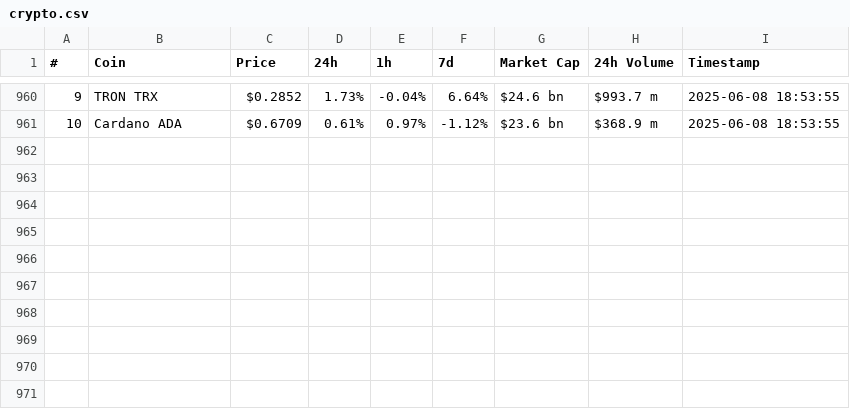
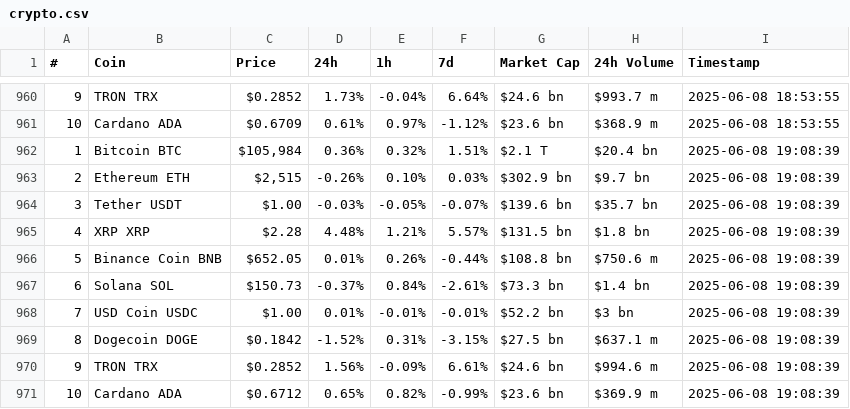
Before and after one commit to kalamarios/PythonProject, a CSV file: crypto.csv, drawn as a sheet; only a part is shown, gaps mark what is left out.

```diff
--- a/crypto.csv
+++ b/crypto.csv
@@ -961 +961,11 @@
 10,Cardano ADA,$0.6709,0.61%,0.97%,-1.12%,$23.6 bn,$368.9 m,2025-06-08 18:53:55
+1,Bitcoin BTC,"$105,984",0.36%,0.32%,1.51%,$2.1 T,$20.4 bn,2025-06-08 19:08:39
+2,Ethereum ETH,"$2,515",-0.26%,0.10%,0.03%,$302.9 bn,$9.7 bn,2025-06-08 19:08:39
+3,Tether USDT,$1.00,-0.03%,-0.05%,-0.07%,$139.6 bn,$35.7 bn,2025-06-08 19:08:39
+4,XRP XRP,$2.28,4.48%,1.21%,5.57%,$131.5 bn,$1.8 bn,2025-06-08 19:08:39
+5,Binance Coin BNB,$652.05,0.01%,0.26%,-0.44%,$108.8 bn,$750.6 m,2025-06-08 19:08:39
+6,Solana SOL,$150.73,-0.37%,0.84%,-2.61%,$73.3 bn,$1.4 bn,2025-06-08 19:08:39
+7,USD Coin USDC,$1.00,0.01%,-0.01%,-0.01%,$52.2 bn,$3 bn,2025-06-08 19:08:39
+8,Dogecoin DOGE,$0.1842,-1.52%,0.31%,-3.15%,$27.5 bn,$637.1 m,2025-06-08 19:08:39
+9,TRON TRX,$0.2852,1.56%,-0.09%,6.61%,$24.6 bn,$994.6 m,2025-06-08 19:08:39
+10,Cardano ADA,$0.6712,0.65%,0.82%,-0.99%,$23.6 bn,$369.9 m,2025-06-08 19:08:39
```
Also changed, not shown: 1 other file.
